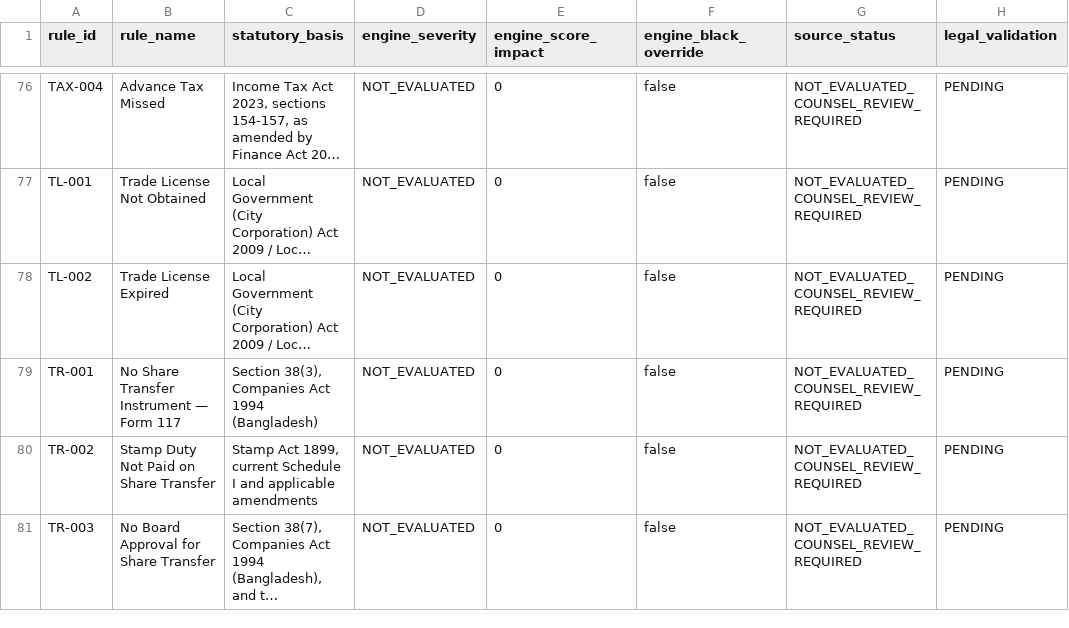
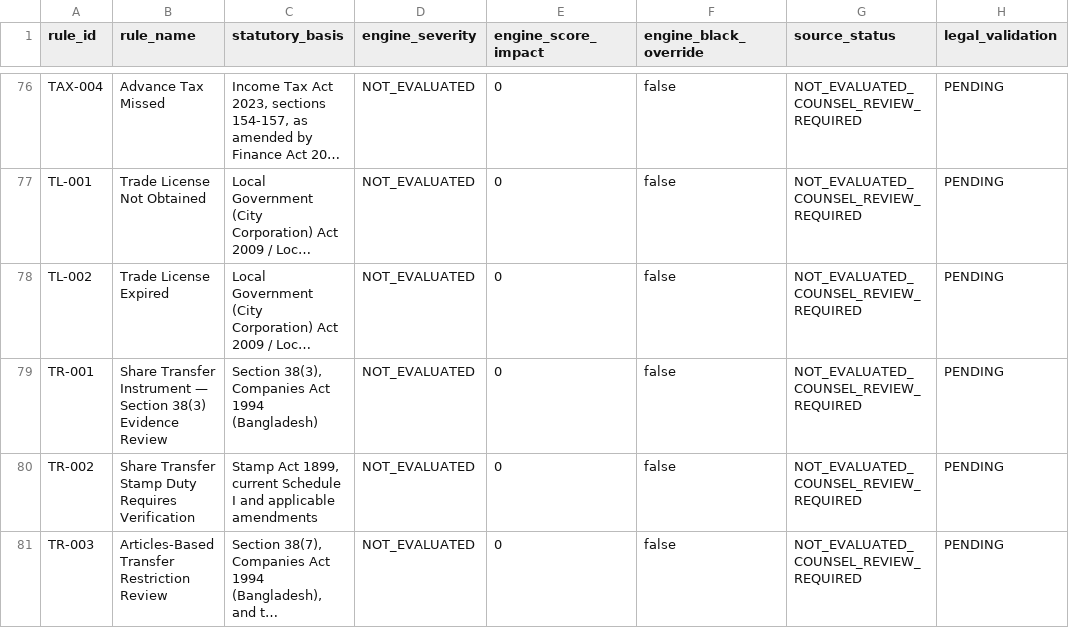
Before and after one commit to nazmulbijoy9105-coder/nlc_platform, a CSV file: docs/legal/NLC_BD_COMPANIES_LAW_RULES_v1.0.csv, drawn as a sheet; only a part is shown, gaps mark what is left out; long unchanged cells end in …; the diff covers the shown part only; the diff names each change by its address in the sheet, - before the commit and + after, or states it on an @@ line.

Commit message:
docs(legal): align catalogue names with review-only rule scope

```diff
--- a/docs/legal/NLC_BD_COMPANIES_LAW_RULES_v1.0.csv
+++ b/docs/legal/NLC_BD_COMPANIES_LAW_RULES_v1.0.csv
-B79 (rule_name): No Share Transfer Instrument — Form 117
+B79 (rule_name): Share Transfer Instrument — Section 38(3) Evidence Review
-B80 (rule_name): Stamp Duty Not Paid on Share Transfer
+B80 (rule_name): Share Transfer Stamp Duty Requires Verification
-B81 (rule_name): No Board Approval for Share Transfer
+B81 (rule_name): Articles-Based Transfer Restriction Review
```
Also changed, not shown: 6 edited cells elsewhere in this file.
